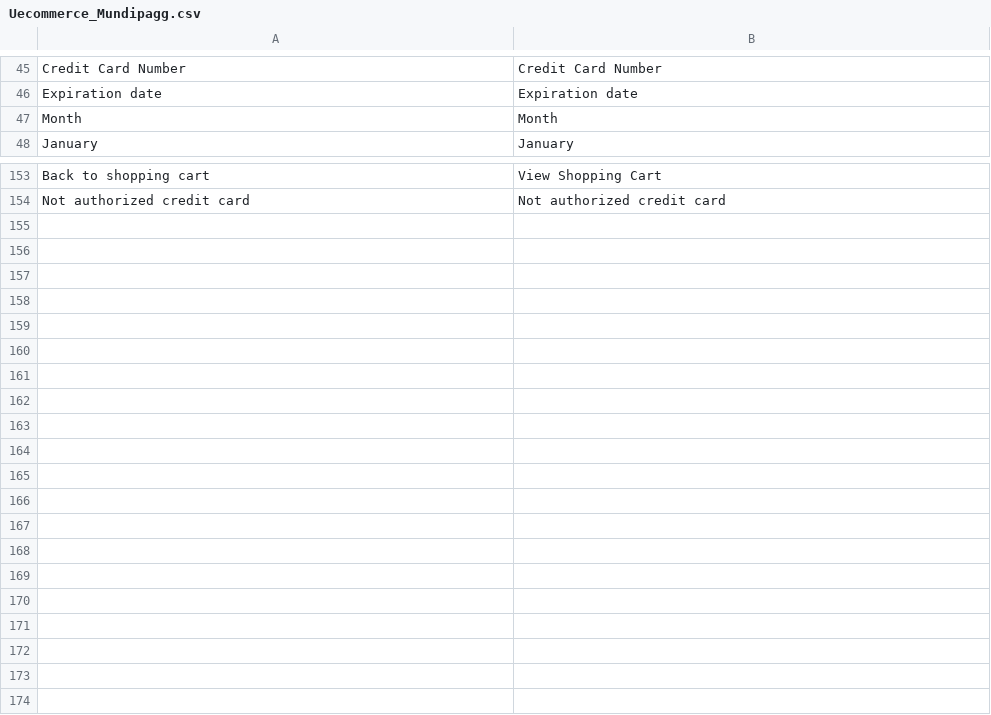
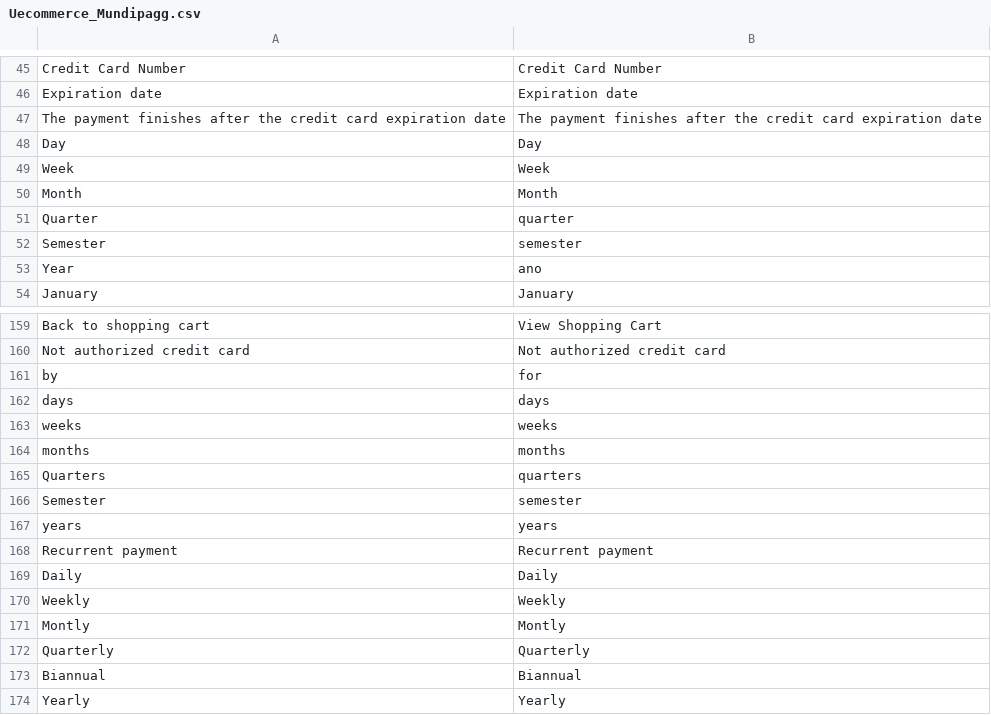
Before and after one commit to OpenMageModuleFostering/mundipagg_integracao, a CSV file: app/locale/en_US/Uecommerce_Mundipagg.csv, drawn as a sheet; only a part is shown, gaps mark what is left out.

```diff
--- a/app/locale/en_US/Uecommerce_Mundipagg.csv
+++ b/app/locale/en_US/Uecommerce_Mundipagg.csv
@@ -46,3 +46,9 @@
 "Expiration date","Expiration date"
+"The payment finishes after the credit card expiration date","The payment finishes after the credit card expiration date"
+"Day","Day"
+"Week", "Week"
 "Month","Month"
+"Quarter", "quarter"
+"Semester", "semester"
+"Year", "ano"
 "January","January"
@@ -154 +160,15 @@
 "Not authorized credit card", "Not authorized credit card"
+"by", "for"
+"days", "days"
+"weeks", "weeks"
+"months", "months"
+"Quarters", "quarters"
+"Semester", "semester"
+"years", "years"
+"Recurrent payment", "Recurrent payment"
+"Daily", "Daily"
+"Weekly", "Weekly"
+"Montly", "Montly"
+"Quarterly", "Quarterly"
+"Biannual", "Biannual"
+"Yearly", "Yearly"
```
Also changed, not shown: app/locale/pt_BR/Uecommerce_Mundipagg.csv, 20 other files.
